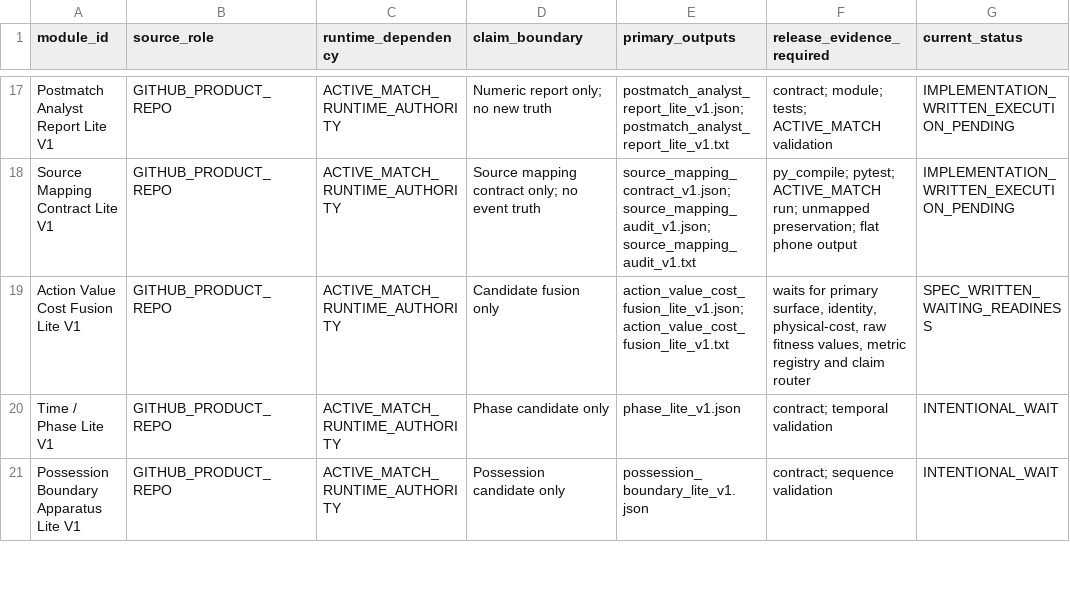
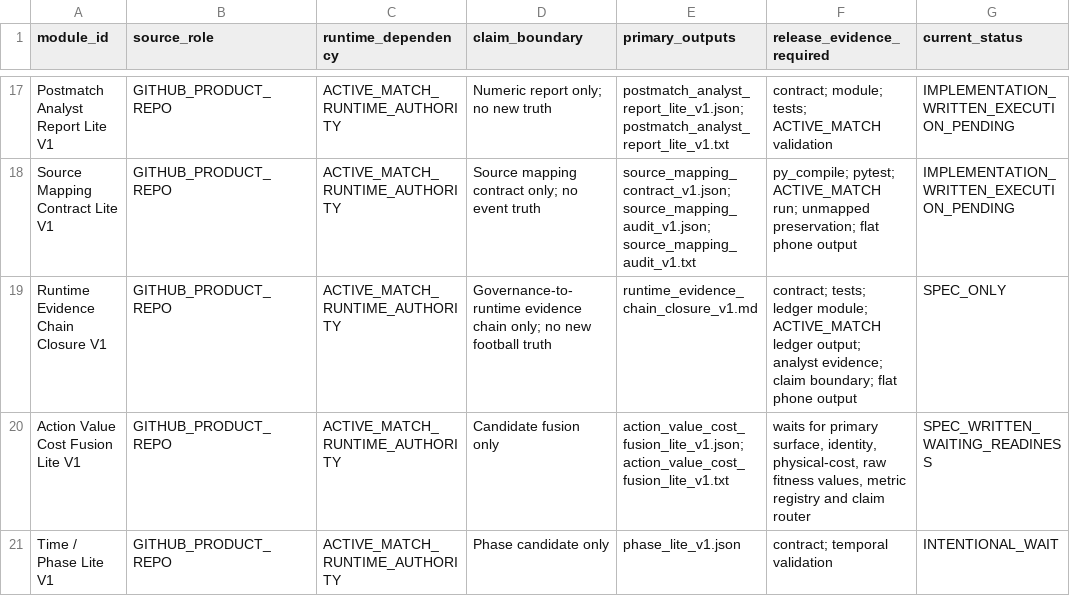
Before and after one commit to Hikmetpinarbas/hpfa, a TSV file: docs/governance/runtime_pack_v1/module_governance_matrix.tsv, drawn as a sheet; only a part is shown, gaps mark what is left out; the shorter side is filled out with more unchanged rows; the diff names each change by its address in the sheet, - before the commit and + after, or states it on an @@ line.

Commit message:
Register runtime evidence chain closure contract

```diff
--- a/docs/governance/runtime_pack_v1/module_governance_matrix.tsv
+++ b/docs/governance/runtime_pack_v1/module_governance_matrix.tsv
+row 19: Runtime Evidence Chain Closure V1 | GITHUB_PRODUCT_REPO | ACTIVE_MATCH_RUNTIME_AUTHORITY | Governance-to-runtime evidence chain only; no new football truth | runtime_evidence_chain_closure_v1.md | contract; tests; ledger module; ACTIVE_MATCH ledger output; analyst evidence; claim boundary; flat phone output | SPEC_ONLY
```
